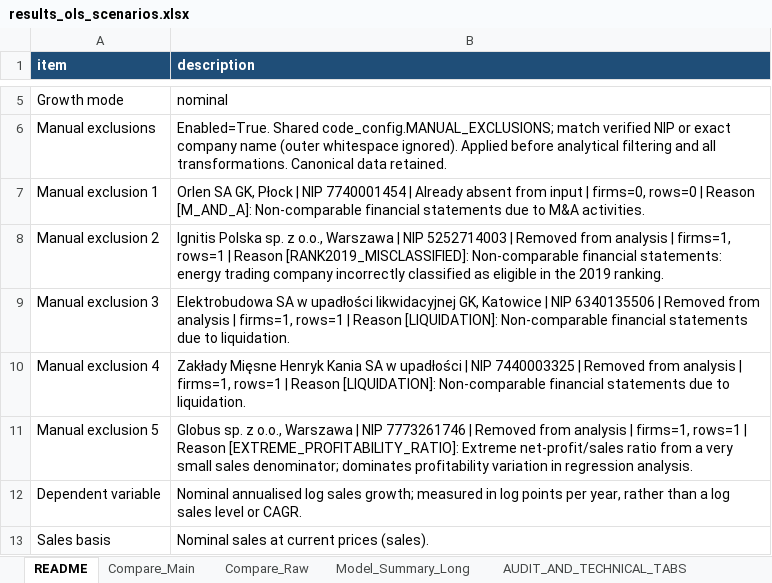
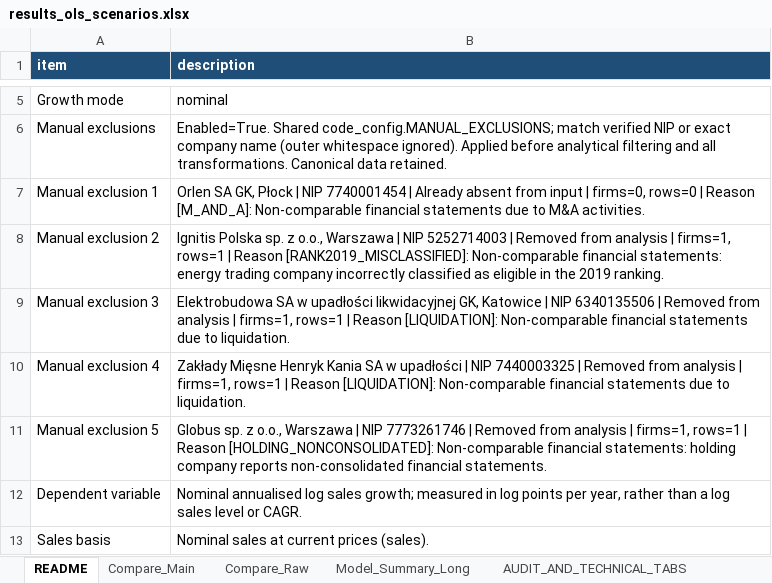
Before and after one commit to Papiwcio/GRIP, an Excel workbook: 2026 New/results_ols_scenarios.xlsx, sheet README, drawn as a sheet; only a part is shown, gaps mark what is left out; values as stored, in another font and other column widths than the file's, no borders; the diff names each change by its address in the sheet, - before the commit and + after, or states it on an @@ line.

Commit message:
Correct Globus exclusion reason to non-consolidated holding statements

```diff
--- a/2026 New/results_ols_scenarios.xlsx (sheet README)
+++ b/2026 New/results_ols_scenarios.xlsx (sheet README)
-B11 (description): …| Reason [EXTREME_PROFITABILITY_RATIO]: Extreme net-profit/sales ratio from a very small sales denominator; dominates profitability variation in regression analysis.
+B11 (description): …| Reason [HOLDING_NONCONSOLIDATED]: Non-comparable financial statements: holding company reports non-consolidated financial statements.
```
Also changed, not shown: 2026 New/Results_severe_P1_decline_analysis.xlsx, 2026 New/results_diagnostics_trajectories.xlsx, 3 other files.
